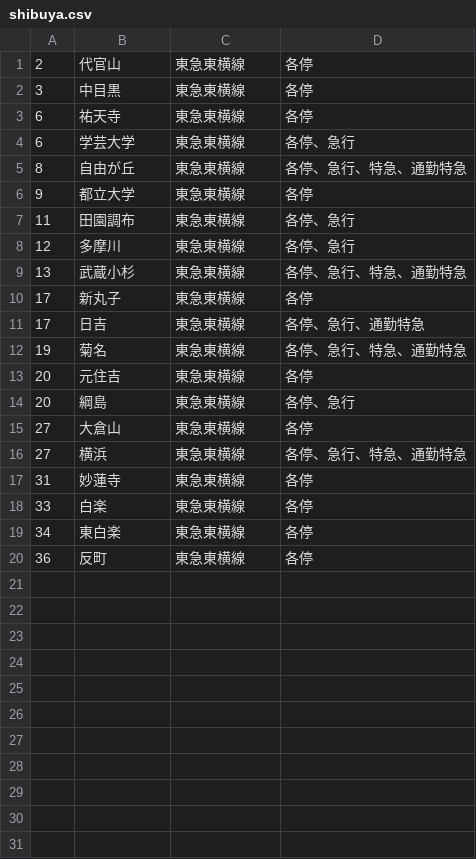
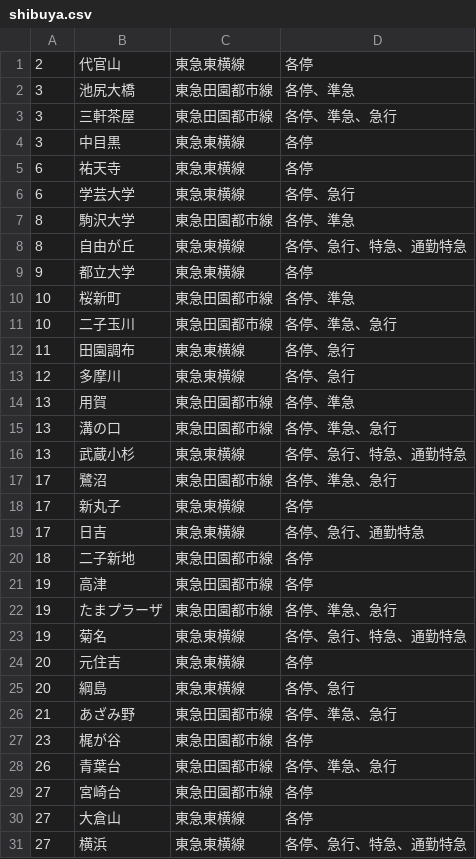
Before and after one commit to tkm512/tkm512.github.io, a CSV file: ekikara/csv/shibuya.csv, drawn as a sheet; only a part is shown; the shorter side is filled out with more unchanged rows; the diff covers the shown part only; the diff names each change by its address in the sheet, - before the commit and + after, or states it on an @@ line.

Commit message:
shibuyacsv update

```diff
--- a/ekikara/csv/shibuya.csv
+++ b/ekikara/csv/shibuya.csv
+row 2: 3 | 池尻大橋 | 東急田園都市線 | 各停、準急
+row 3: 3 | 三軒茶屋 | 東急田園都市線 | 各停、準急、急行
+row 7: 8 | 駒沢大学 | 東急田園都市線 | 各停、準急
+row 10: 10 | 桜新町 | 東急田園都市線 | 各停、準急
+row 11: 10 | 二子玉川 | 東急田園都市線 | 各停、準急、急行
+row 14: 13 | 用賀 | 東急田園都市線 | 各停、準急
+row 15: 13 | 溝の口 | 東急田園都市線 | 各停、準急、急行
+row 17: 17 | 鷺沼 | 東急田園都市線 | 各停、準急、急行
+row 20: 18 | 二子新地 | 東急田園都市線 | 各停
+row 21: 19 | 高津 | 東急田園都市線 | 各停
+row 22: 19 | たまプラーザ | 東急田園都市線 | 各停、準急、急行
+row 26: 21 | あざみ野 | 東急田園都市線 | 各停、準急、急行
+row 27: 23 | 梶が谷 | 東急田園都市線 | 各停
+row 28: 26 | 青葉台 | 東急田園都市線 | 各停、準急、急行
+row 29: 27 | 宮崎台 | 東急田園都市線 | 各停
```
Also changed, not shown: 11 added rows elsewhere in this file, 1 other file.
